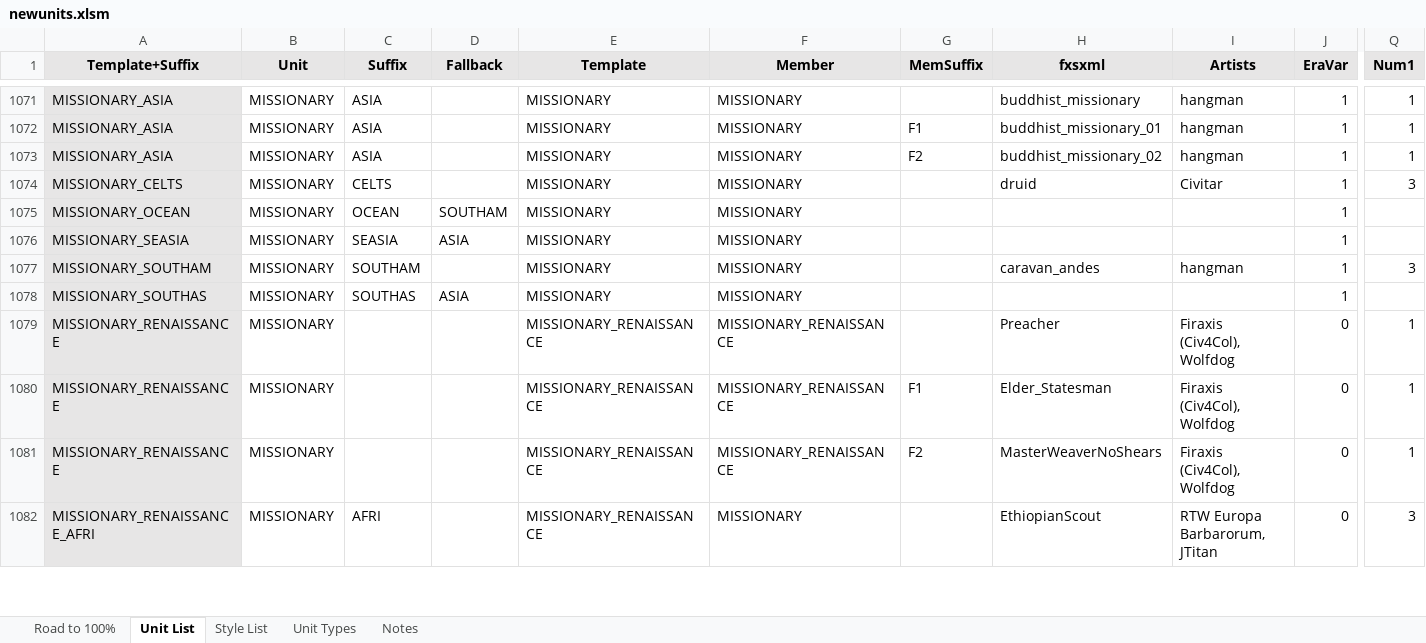
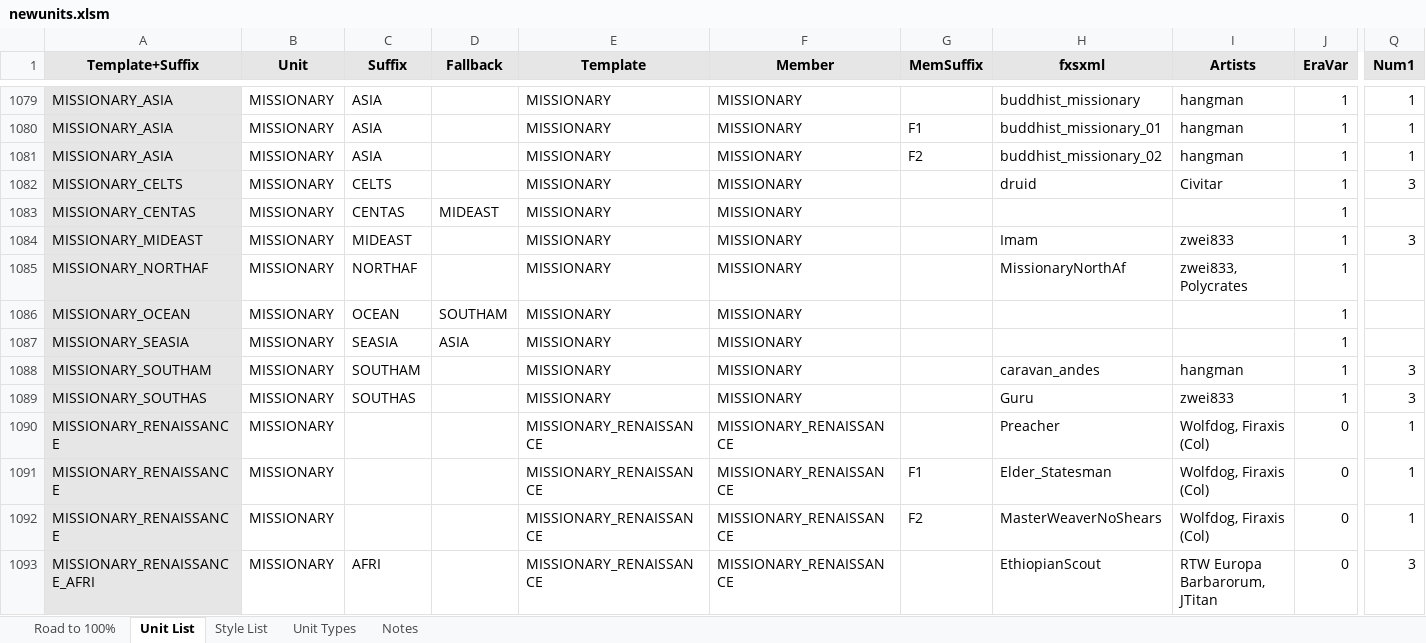
Before and after one commit to Nutzzz/Civ5-EthnicDiversity, an Excel workbook: newunits.xlsm, sheet Unit List, drawn as a sheet; only a part is shown, gaps mark what is left out; values as stored, in another font and other column widths than the file's, no borders; charts and pictures and conditional formats not drawn; addresses are those after the commit; rows hold the shown columns only; the diff covers the shown part only; the diff names each change by its address in the sheet, - before the commit and + after, or states it on an @@ line.

Commit message:
More units from zwei833

```diff
--- a/newunits.xlsm (sheet Unit List)
+++ b/newunits.xlsm (sheet Unit List)
+row 1083: MISSIONARY_CENTAS | MISSIONARY | CENTAS | MIDEAST | MISSIONARY | MISSIONARY |  |  |  | 1
+row 1084: MISSIONARY_MIDEAST | MISSIONARY | MIDEAST |  | MISSIONARY | MISSIONARY |  | Imam | zwei833 | 1 | 3
+row 1085: MISSIONARY_NORTHAF | MISSIONARY | NORTHAF |  | MISSIONARY | MISSIONARY |  | MissionaryNorthAf | zwei833, Polycrates | 1
-D1089 (Fallback): ASIA
+D1089 (Fallback): (empty)
-H1089 (fxsxml): (empty)
+H1089 (fxsxml): Guru
-I1089 (Artists): (empty)
+I1089 (Artists): zwei833
-Q1089 (Num1): (empty)
+Q1089 (Num1): 3
-I1090:I1092 (Artists): Firaxis (Civ4Col), Wolfdog
+I1090:I1092 (Artists): Wolfdog, Firaxis (Col)
-F1093 (Member): MISSIONARY
+F1093 (Member): MISSIONARY_RENAISSANCE
```
Also changed, not shown: 17 added rows and 77 edited cells elsewhere in this sheet, sheet Road to 100%, formulas that keep their value, 46 other files.
